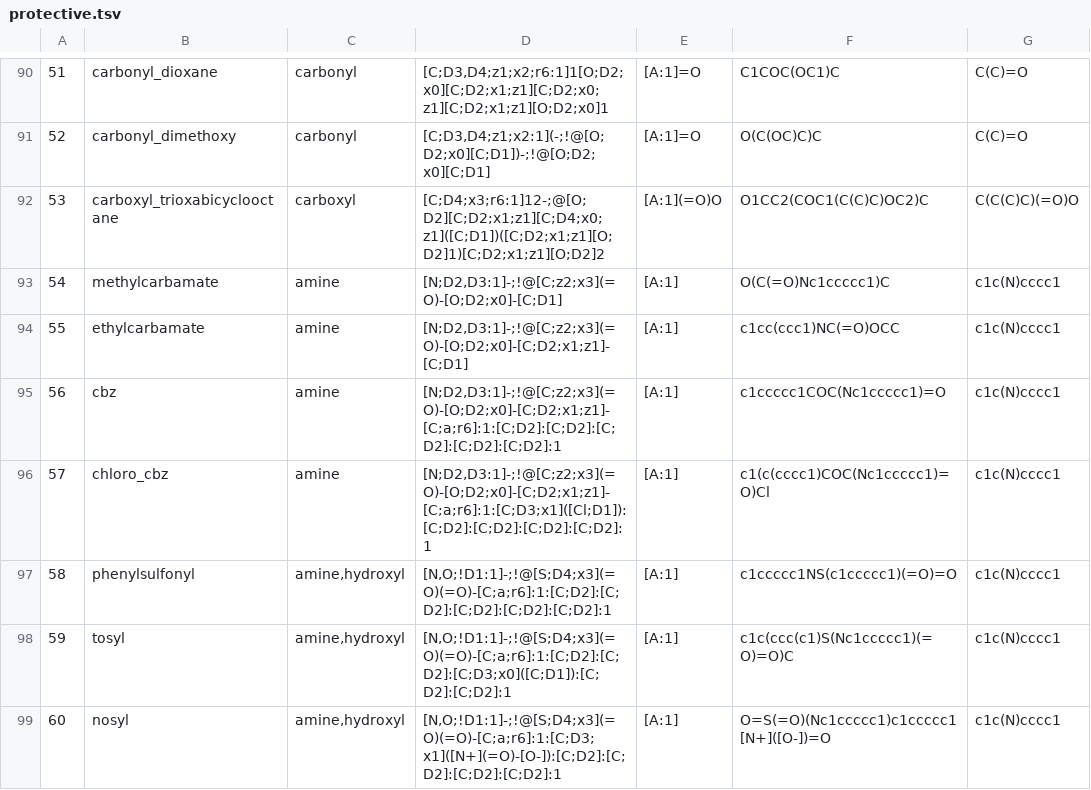
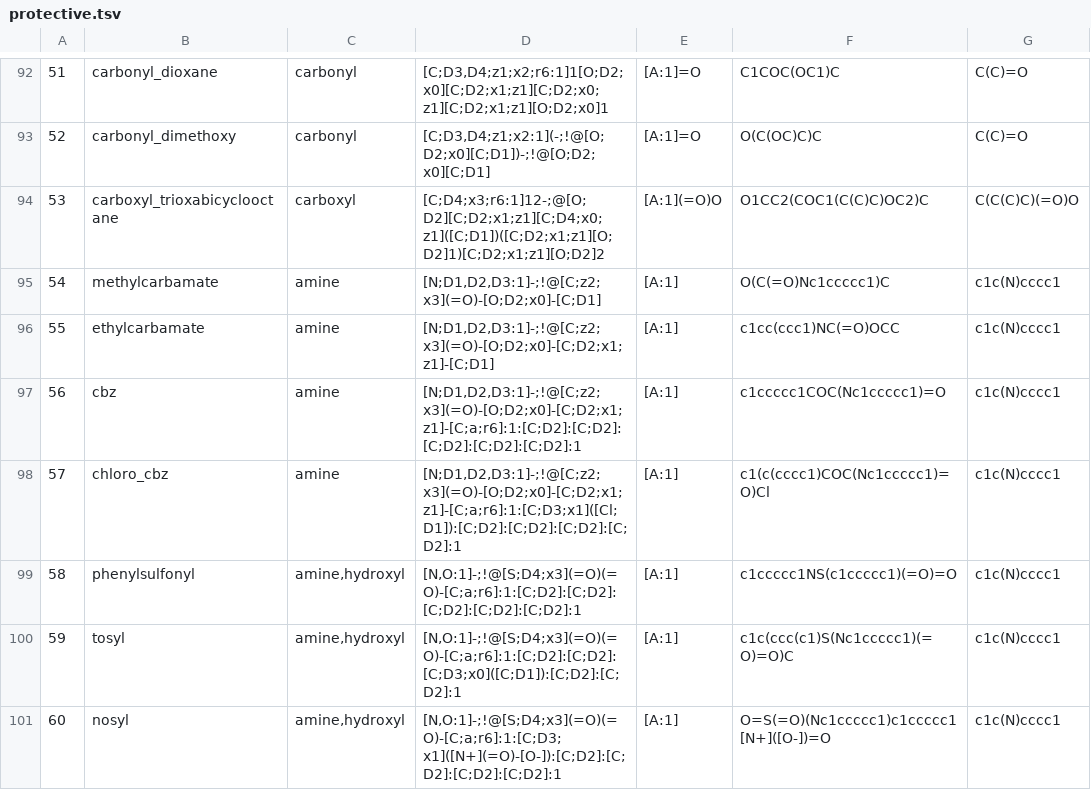
Before and after one commit to chython/chython, a TSV file: chython/reactions/tables/protective.tsv, drawn as a sheet; only a part is shown, gaps mark what is left out; addresses are those after the commit; the diff covers the shown part only; the diff names each change by its address in the sheet, - before the commit and + after, or states it on an @@ line.

```diff
--- a/chython/reactions/tables/protective.tsv
+++ b/chython/reactions/tables/protective.tsv
-D95: [N;D2,D3:1]-;!@[C;z2;x3](=O)-[O;D2;x0]-[C;D1]
+D95: [N;D1,D2,D3:1]-;!@[C;z2;x3](=O)-[O;D2;x0]-[C;D1]
-D96: [N;D2,D3:1]-;!@[C;z2;x3](=O)-[O;D2;x0]-[C;D2;x1;z1]-[C;D1]
+D96: [N;D1,D2,D3:1]-;!@[C;z2;x3](=O)-[O;D2;x0]-[C;D2;x1;z1]-[C;D1]
-D97: [N;D2,D3:1]-;!@[C;z2;x3](=O)-[O;D2;x0]-[C;D2;x1;z1]-[C;a;r6]:1:[C;D2]:[C;D2]:[C;D2]:[C;D2]:[C;D2]:1
+D97: [N;D1,D2,D3:1]-;!@[C;z2;x3](=O)-[O;D2;x0]-[C;D2;x1;z1]-[C;a;r6]:1:[C;D2]:[C;D2]:[C;D2]:[C;D2]:[C;D2]:1
-D98: [N;D2,D3:1]-;!@[C;z2;x3](=O)-[O;D2;x0]-[C;D2;x1;z1]-[C;a;r6]:1:[C;D3;x1]([Cl;D1]):[C;D2]:[C;D2]:[C;D2]:[C;D2]:1
+D98: [N;D1,D2,D3:1]-;!@[C;z2;x3](=O)-[O;D2;x0]-[C;D2;x1;z1]-[C;a;r6]:1:[C;D3;x1]([Cl;D1]):[C;D2]:[C;D2]:[C;D2]:[C;D2]:1
-D99: [N,O;!D1:1]-;!@[S;D4;x3](=O)(=O)-[C;a;r6]:1:[C;D2]:[C;D2]:[C;D2]:[C;D2]:[C;D2]:1
+D99: [N,O:1]-;!@[S;D4;x3](=O)(=O)-[C;a;r6]:1:[C;D2]:[C;D2]:[C;D2]:[C;D2]:[C;D2]:1
-D100: [N,O;!D1:1]-;!@[S;D4;x3](=O)(=O)-[C;a;r6]:1:[C;D2]:[C;D2]:[C;D3;x0]([C;D1]):[C;D2]:[C;D2]:1
+D100: [N,O:1]-;!@[S;D4;x3](=O)(=O)-[C;a;r6]:1:[C;D2]:[C;D2]:[C;D3;x0]([C;D1]):[C;D2]:[C;D2]:1
-D101: [N,O;!D1:1]-;!@[S;D4;x3](=O)(=O)-[C;a;r6]:1:[C;D3;x1]([N+](=O)-[O-]):[C;D2]:[C;D2]:[C;D2]:[C;D2]:1
+D101: [N,O:1]-;!@[S;D4;x3](=O)(=O)-[C;a;r6]:1:[C;D3;x1]([N+](=O)-[O-]):[C;D2]:[C;D2]:[C;D2]:[C;D2]:1
```
Also changed, not shown: 2 added rows, 55 edited cells and row numbers in column A elsewhere in this file, 3 other files.
